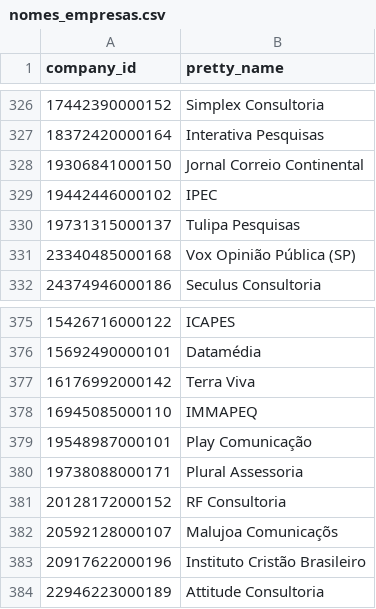
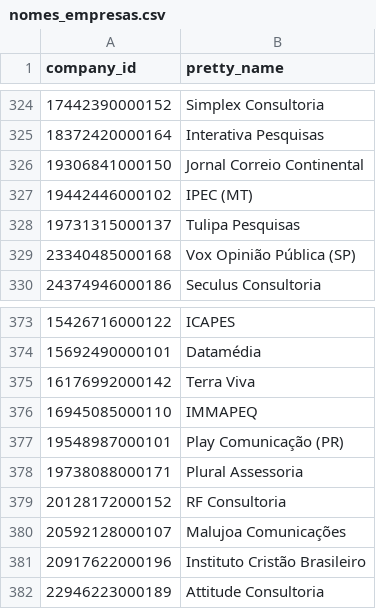
Before and after one commit to pindograma/pesquisas, a CSV file: data/manual-data/nomes_empresas.csv, drawn as a sheet; only a part is shown, gaps mark what is left out; addresses are those after the commit; the diff covers the shown part only; the diff names each change by its address in the sheet, - before the commit and + after, or states it on an @@ line.

```diff
--- a/data/manual-data/nomes_empresas.csv
+++ b/data/manual-data/nomes_empresas.csv
-B327 (pretty_name): IPEC
+B327 (pretty_name): IPEC (MT)
-B377 (pretty_name): Play Comunicação
+B377 (pretty_name): Play Comunicação (PR)
-B380 (pretty_name): Malujoa Comunicaçõs
+B380 (pretty_name): Malujoa Comunicações
```
Also changed, not shown: 46 added rows and 4 removed rows elsewhere in this file, 1 other file.
